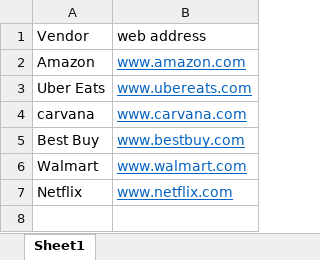
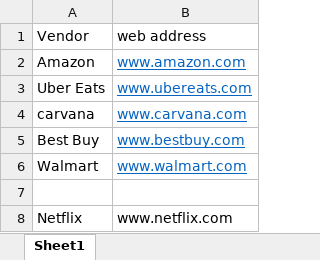
Before and after one commit to 210927-Reston-UiPath/Baraka_H-P0, an Excel workbook: Vendors.xlsx, sheet Sheet1, drawn as a sheet; values as stored, in another font and other column widths than the file's, no borders; addresses are those after the commit; the diff names each change by its address in the sheet, - before the commit and + after, or states it on an @@ line.

```diff
--- a/Vendors.xlsx (sheet Sheet1)
+++ b/Vendors.xlsx (sheet Sheet1)
+row 7: (empty)
@@ B8 underline: on → off, text colour: #0563C1 → black @@
```
Also changed, not shown: Clients.xlsx, Expense.xlsx, 2 other files.
